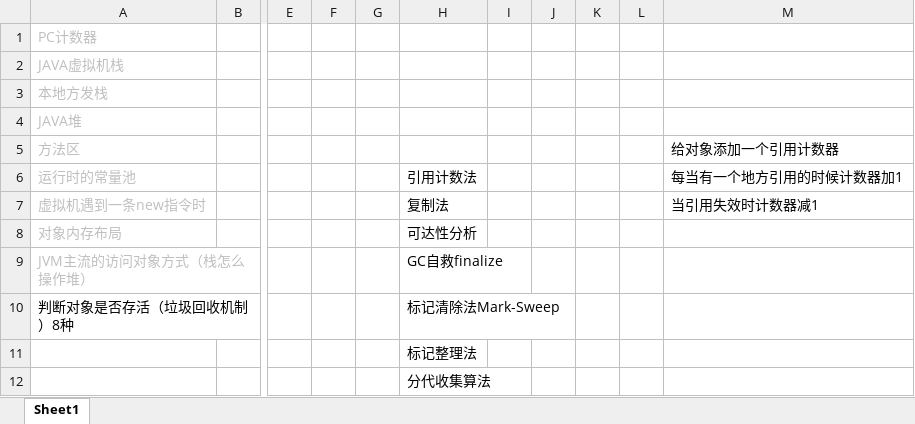
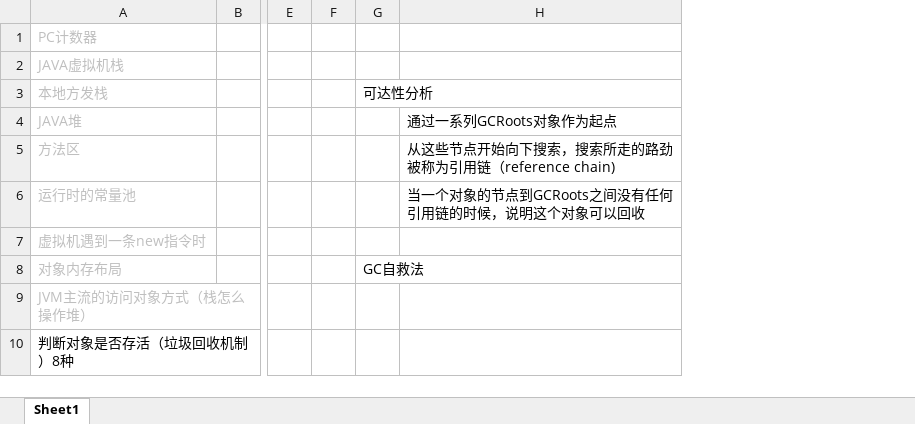
Before and after one commit to xieshiwei/JavaMS, an Excel workbook: JVM/test.xlsx, sheet Sheet1, drawn as a sheet; only a part is shown, gaps mark what is left out; values as stored, in another font and other column widths than the file's, no borders; removed rows and columns are numbered as before the commit, all else as after; rows hold the shown columns only; the diff names each change by its address in the sheet, - before the commit and + after, or states it on an @@ line.

```diff
--- a/JVM/test.xlsx (sheet Sheet1)
+++ b/JVM/test.xlsx (sheet Sheet1)
-column G, empty
-column H, rows 6-10: 引用计数法 | 复制法 | 可达性分析 | GC自救finalize | 标记清除法Mark-Sweep
-column I, empty
-column J, empty
-column K, empty
-column L, empty
-column M, rows 5-7: 给对象添加一个引用计数器 | 每当有一个地方引用的时候计数器加1 | 当引用失效时计数器减1
+column G, rows 3-8: 可达性分析 |  |  |  |  | GC自救法
+column H, rows 4-6: 通过一系列GCRoots对象作为起点 | 从这些节点开始向下搜索，搜索所走的路劲被称为引用链（reference chain) | 当一个对象的节点到GCRoots之间没有任何引用链的时候，说明这个对象可以回收
-row 11:  |  |  |  |  | 标记整理法
-row 12:  |  |  |  |  | 分代收集算法
```
Also changed, not shown: JVM/2.内存管理机制.xlsx.
